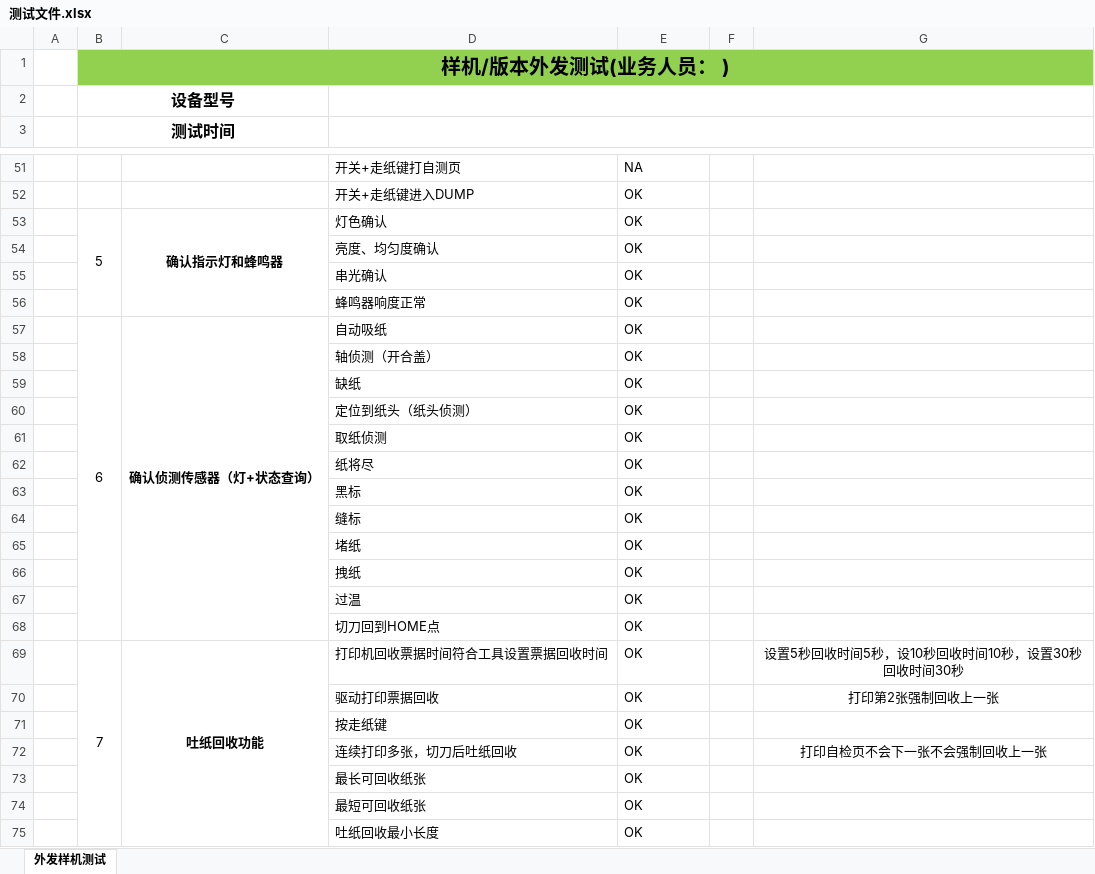
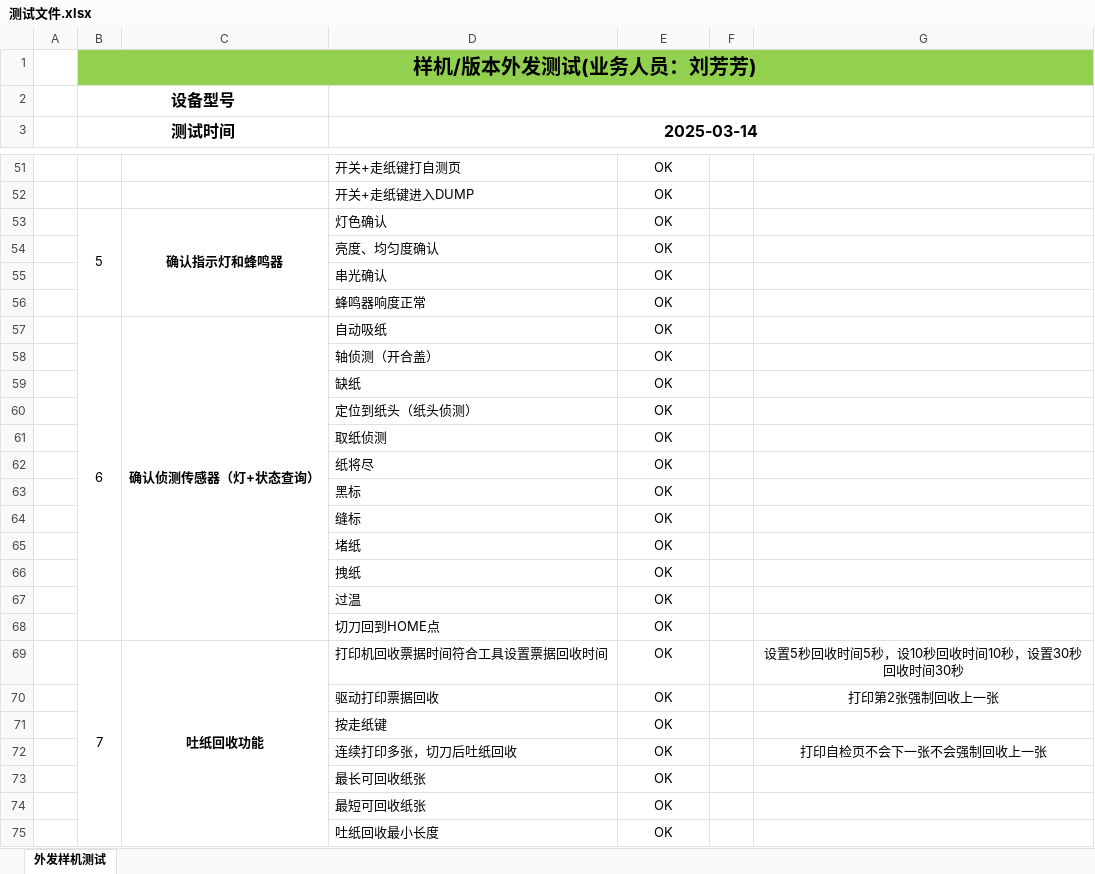
Before and after one commit to huangmw2/model_test, an Excel workbook: Data/测试文件.xlsx, sheet 外发样机测试, drawn as a sheet; only a part is shown, gaps mark what is left out; values as stored, in another font and other column widths than the file's, no borders; the diff covers the shown part only; the diff names each change by its address in the sheet, - before the commit and + after, or states it on an @@ line.

```diff
--- a/Data/测试文件.xlsx (sheet 外发样机测试)
+++ b/Data/测试文件.xlsx (sheet 外发样机测试)
-B1 (测试时间): 样机/版本外发测试(业务人员： )
+B1 (测试时间): 样机/版本外发测试(业务人员：刘芳芳)
-D3: (empty)
+D3: 2025-03-14
-E51:E75 alignment: left
+E51:E75 alignment: center
-E51: NA
+E51: OK
```
Also changed, not shown: 17 edited cells and cell formats elsewhere in this sheet, 3 other files.
